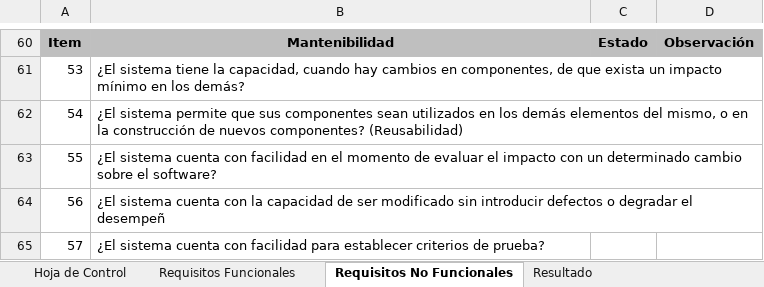
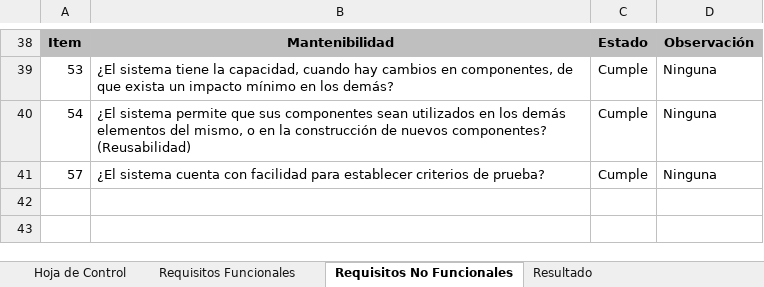
Before and after one commit to dzarkV/TPS_FDS_2671339_PIMGM6, an Excel workbook: assets/docs/trim5/PFPL01 - Lista de chequeo producto software.xlsx, sheet Requisitos No Funcionales, drawn as a sheet; only a part is shown, gaps mark what is left out; values as stored, in another font and other column widths than the file's, no borders; removed rows and columns are numbered as before the commit, all else as after; the diff covers the shown part only; the diff names each change by its address in the sheet, - before the commit and + after, or states it on an @@ line.

```diff
--- a/assets/docs/trim5/PFPL01 - Lista de chequeo producto software.xlsx (sheet Requisitos No Funcionales)
+++ b/assets/docs/trim5/PFPL01 - Lista de chequeo producto software.xlsx (sheet Requisitos No Funcionales)
-C39:C40: (empty)
+C39:C40: Cumple
-D39:D40: (empty)
+D39:D40: Ninguna
-row 63: 55 | ¿El sistema cuenta con facilidad en el momento de evaluar el impacto con un determinado cambio sobre el software?
-row 64: 56 | ¿El sistema cuenta con la capacidad de ser modificado sin introducir defectos o degradar el desempeñ
-C41: (empty)
+C41: Cumple
-D41: (empty)
+D41: Ninguna
```
Also changed, not shown: 22 removed rows and 52 edited cells elsewhere in this sheet, sheet Requisitos Funcionales, sheet Resultado, formulas that keep their value, 2 other files.
